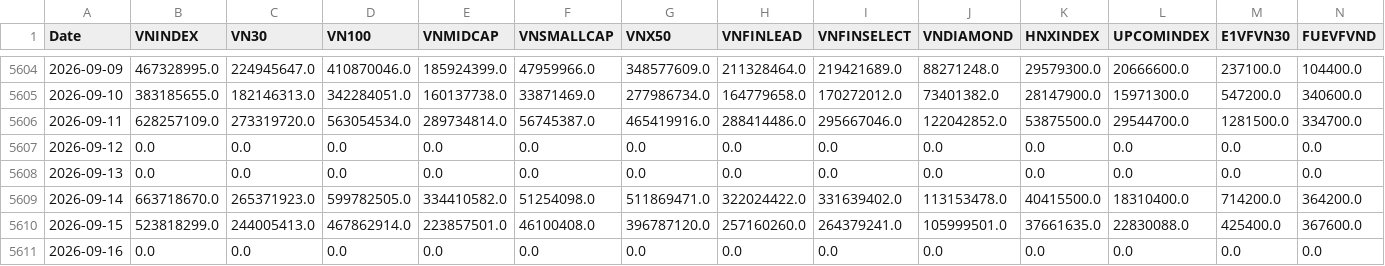
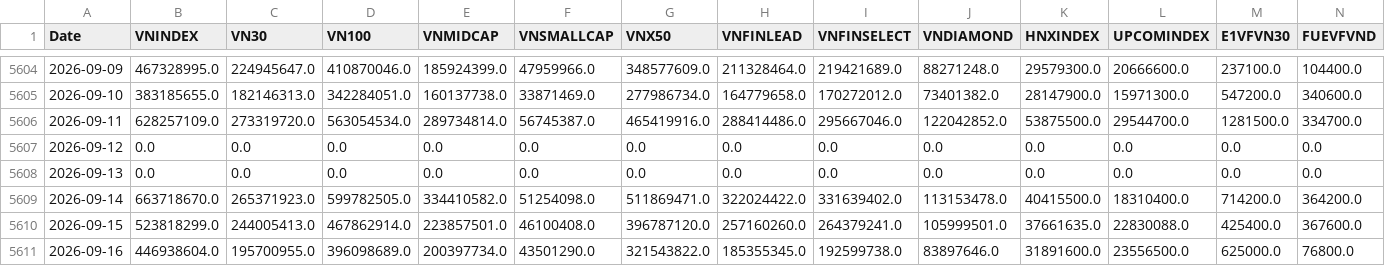
Before and after one commit to phudinhm/vn-fund-dashboard-2, a CSV file: funds_volume.csv, drawn as a sheet; only a part is shown, gaps mark what is left out; the diff covers the shown part only; the diff names each change by its address in the sheet, - before the commit and + after, or states it on an @@ line.

```diff
--- a/funds_volume.csv
+++ b/funds_volume.csv
-B5611 (VNINDEX): 0.0
+B5611 (VNINDEX): 446938604.0
-C5611 (VN30): 0.0
+C5611 (VN30): 195700955.0
-D5611 (VN100): 0.0
+D5611 (VN100): 396098689.0
-E5611 (VNMIDCAP): 0.0
+E5611 (VNMIDCAP): 200397734.0
-F5611 (VNSMALLCAP): 0.0
+F5611 (VNSMALLCAP): 43501290.0
-G5611 (VNX50): 0.0
+G5611 (VNX50): 321543822.0
-H5611 (VNFINLEAD): 0.0
+H5611 (VNFINLEAD): 185355345.0
-I5611 (VNFINSELECT): 0.0
+I5611 (VNFINSELECT): 192599738.0
-J5611 (VNDIAMOND): 0.0
+J5611 (VNDIAMOND): 83897646.0
-K5611 (HNXINDEX): 0.0
+K5611 (HNXINDEX): 31891600.0
-L5611 (UPCOMINDEX): 0.0
+L5611 (UPCOMINDEX): 23556500.0
-M5611 (E1VFVN30): 0.0
+M5611 (E1VFVN30): 625000.0
-N5611 (FUEVFVND): 0.0
+N5611 (FUEVFVND): 76800.0
```
Also changed, not shown: 9 edited cells elsewhere in this file, data/profile.csv, funds_data.csv, 7 other files.
